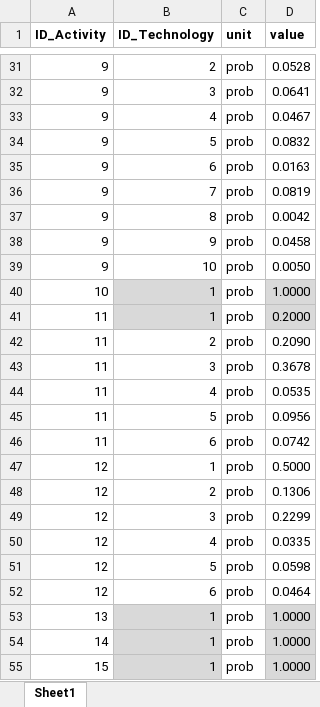
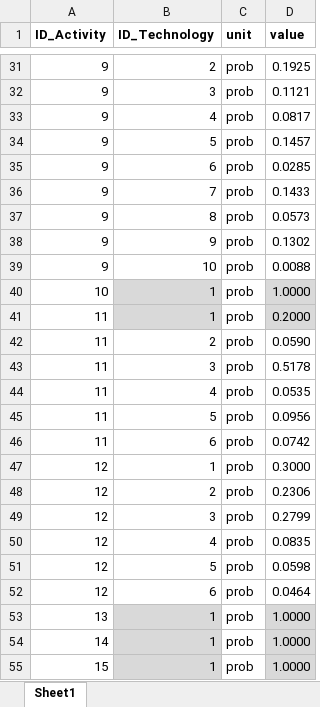
Before and after one commit to H2020-newTRENDs/FLEX, an Excel workbook: data/input_behavior/BehaviorScenario_Technology_TriggerProbability.xlsx, sheet Sheet1, drawn as a sheet; only a part is shown, gaps mark what is left out; values as stored, in another font and other column widths than the file's, no borders; table styles not drawn; the diff covers the shown part only; the diff names each change by its address in the sheet, - before the commit and + after, or states it on an @@ line.

```diff
--- a/data/input_behavior/BehaviorScenario_Technology_TriggerProbability.xlsx (sheet Sheet1)
+++ b/data/input_behavior/BehaviorScenario_Technology_TriggerProbability.xlsx (sheet Sheet1)
-D31 (value): 0.0528
+D31 (value): 0.1925
-D32 (value): 0.0641
+D32 (value): 0.1121
-D33 (value): 0.0467
+D33 (value): 0.0817
-D34 (value): 0.0832
+D34 (value): 0.1457
-D35 (value): 0.0163
+D35 (value): 0.0285
-D36 (value): 0.0819
+D36 (value): 0.1433
-D37 (value): 0.0042
+D37 (value): 0.0573
-D38 (value): 0.0458
+D38 (value): 0.1302
-D39 (value): 0.0050
+D39 (value): 0.0088
-D42 (value): 0.2090
+D42 (value): 0.0590
-D43 (value): 0.3678
+D43 (value): 0.5178
-D47 (value): 0.5000
+D47 (value): 0.3000
-D48 (value): 0.1306
+D48 (value): 0.2306
-D49 (value): 0.2299
+D49 (value): 0.2799
-D50 (value): 0.0335
+D50 (value): 0.0835
```
Also changed, not shown: 25 edited cells elsewhere in this sheet, data/input_behavior/BehaviorScenario_Info_Activity.xlsx, data/input_behavior/BehaviorScenario_Info_Technology.xlsx, 3 other files.
